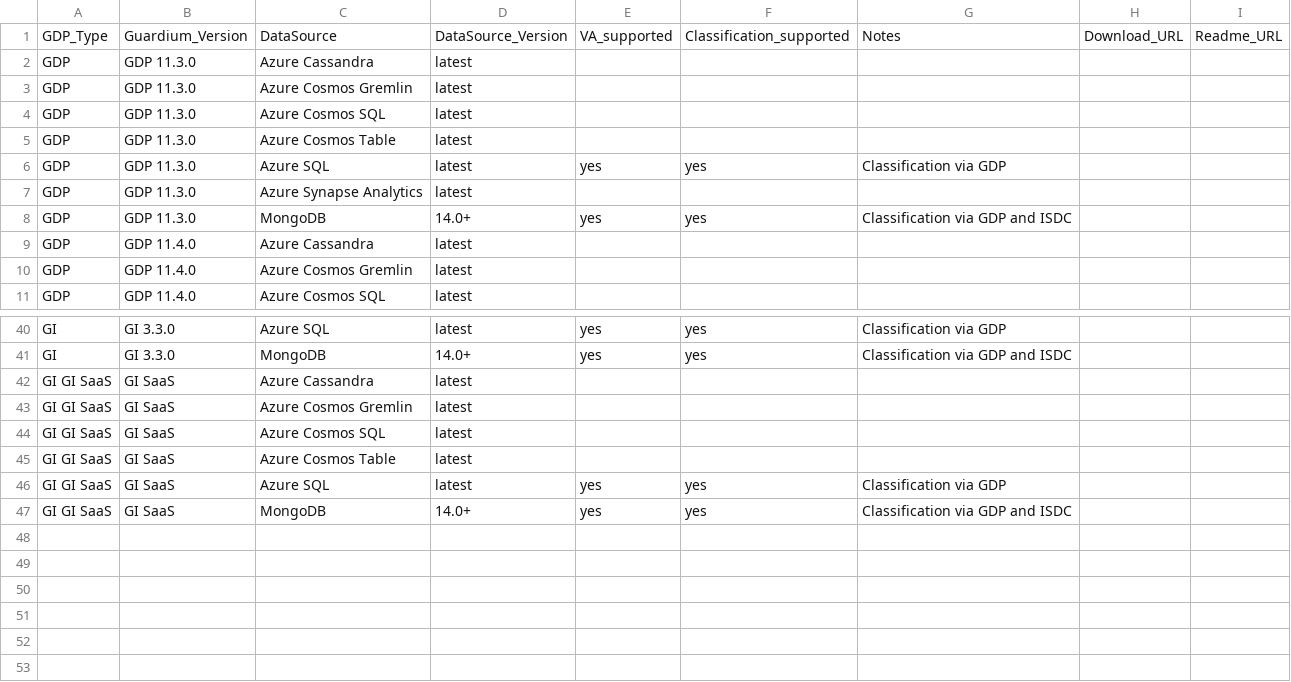
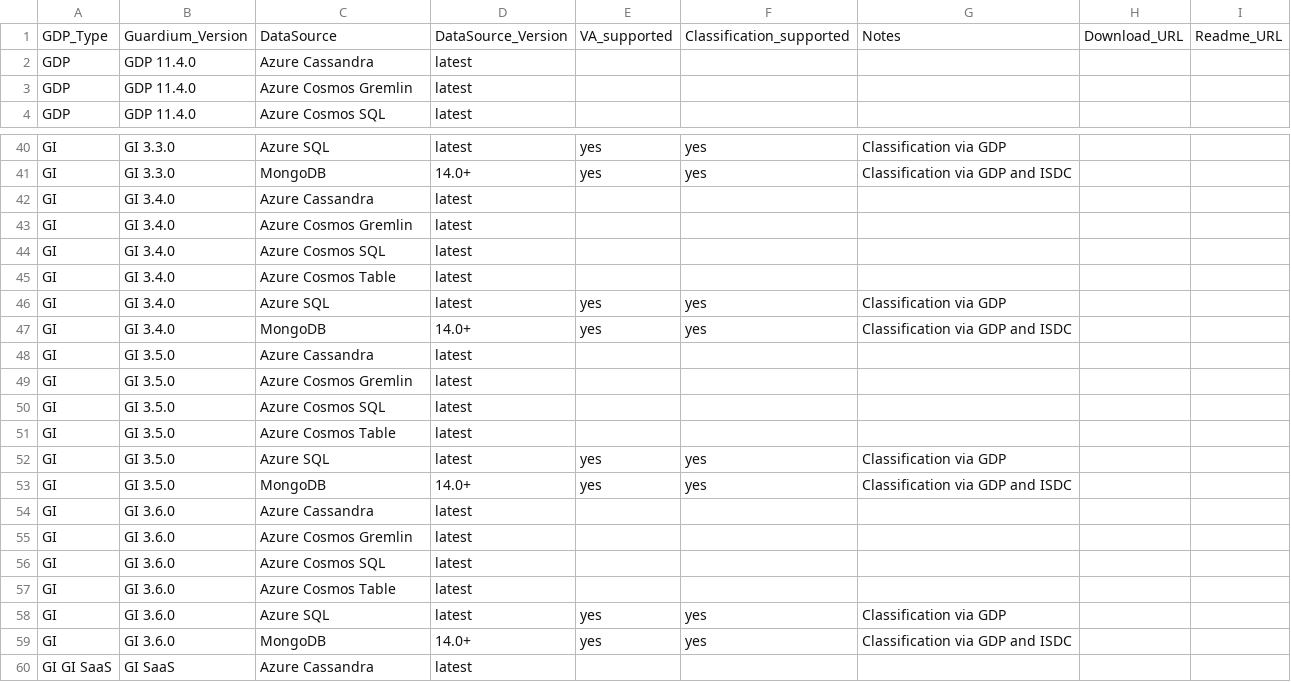
Before and after one commit to IBM/guardium-supported-datasources, a CSV file: consolidation-script2/data/input/Azure_AzEvHub.csv, drawn as a sheet; only a part is shown, gaps mark what is left out; the shorter side is filled out with more unchanged rows; removed rows and columns are numbered as before the commit, all else as after; the diff covers the shown part only; the diff names each change by its address in the sheet, - before the commit and + after, or states it on an @@ line.

```diff
--- a/consolidation-script2/data/input/Azure_AzEvHub.csv
+++ b/consolidation-script2/data/input/Azure_AzEvHub.csv
-row 2: GDP | GDP 11.3.0 | Azure Cassandra | latest
-row 3: GDP | GDP 11.3.0 | Azure Cosmos Gremlin | latest
-row 4: GDP | GDP 11.3.0 | Azure Cosmos SQL | latest
-row 5: GDP | GDP 11.3.0 | Azure Cosmos Table | latest
-row 6: GDP | GDP 11.3.0 | Azure SQL | latest | yes | yes | Classification via GDP
-row 7: GDP | GDP 11.3.0 | Azure Synapse Analytics | latest
-row 8: GDP | GDP 11.3.0 | MongoDB | 14.0+ | yes | yes | Classification via GDP and ISDC
+row 42: GI | GI 3.4.0 | Azure Cassandra | latest
+row 43: GI | GI 3.4.0 | Azure Cosmos Gremlin | latest
+row 44: GI | GI 3.4.0 | Azure Cosmos SQL | latest
+row 45: GI | GI 3.4.0 | Azure Cosmos Table | latest
+row 46: GI | GI 3.4.0 | Azure SQL | latest | yes | yes | Classification via GDP
+row 47: GI | GI 3.4.0 | MongoDB | 14.0+ | yes | yes | Classification via GDP and ISDC
+row 48: GI | GI 3.5.0 | Azure Cassandra | latest
+row 49: GI | GI 3.5.0 | Azure Cosmos Gremlin | latest
+row 50: GI | GI 3.5.0 | Azure Cosmos SQL | latest
+row 51: GI | GI 3.5.0 | Azure Cosmos Table | latest
+row 52: GI | GI 3.5.0 | Azure SQL | latest | yes | yes | Classification via GDP
+row 53: GI | GI 3.5.0 | MongoDB | 14.0+ | yes | yes | Classification via GDP and ISDC
+row 54: GI | GI 3.6.0 | Azure Cassandra | latest
+row 55: GI | GI 3.6.0 | Azure Cosmos Gremlin | latest
+row 56: GI | GI 3.6.0 | Azure Cosmos SQL | latest
+row 57: GI | GI 3.6.0 | Azure Cosmos Table | latest
+row 58: GI | GI 3.6.0 | Azure SQL | latest | yes | yes | Classification via GDP
+row 59: GI | GI 3.6.0 | MongoDB | 14.0+ | yes | yes | Classification via GDP and ISDC
```
Also changed, not shown: 7 added rows elsewhere in this file, consolidation-script2/data/input/AWS_AmKin.csv, consolidation-script2/data/input/AWS_ExStap.csv, 24 other files.
